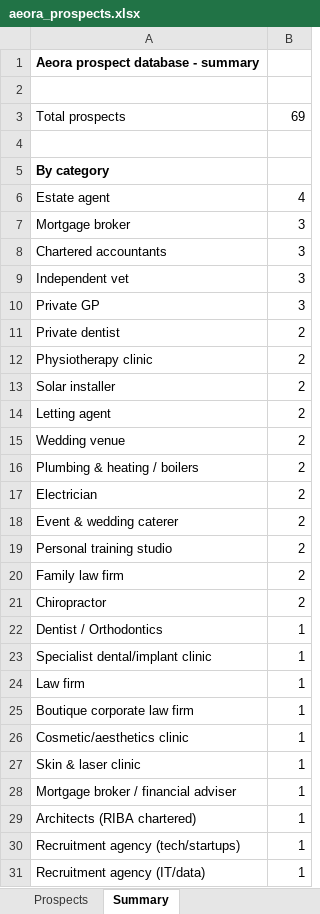
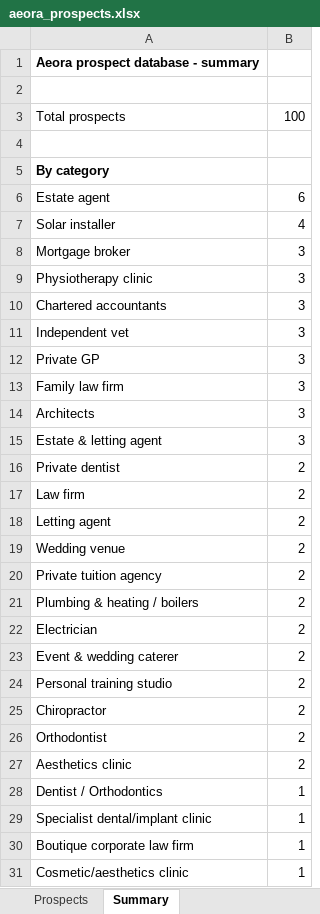
Before and after one commit to houghtonstudioco-afk/Houghton-property-partners, an Excel workbook: prospects/aeora_prospects.xlsx, sheet Summary, drawn as a sheet; only a part is shown; the shorter side is filled out with more unchanged rows; values as stored, in another font and other column widths than the file's, no borders; removed rows and columns are numbered as before the commit, all else as after; the diff covers the shown part only; the diff names each change by its address in the sheet, - before the commit and + after, or states it on an @@ line.

```diff
--- a/prospects/aeora_prospects.xlsx (sheet Summary)
+++ b/prospects/aeora_prospects.xlsx (sheet Summary)
-B3: 69
+B3: 100
-B6: 4
+B6: 6
+row 7: Solar installer | 4
+row 9: Physiotherapy clinic | 3
+row 13: Family law firm | 3
+row 14: Architects | 3
+row 15: Estate & letting agent | 3
-row 12: Physiotherapy clinic | 2
-A17: Solar installer
+A17: Law firm
+row 20: Private tuition agency | 2
-row 20: Family law firm | 2
+row 26: Orthodontist | 2
+row 27: Aesthetics clinic | 2
-row 24: Law firm | 1
```
Also changed, not shown: 13 added rows and 1 removed row elsewhere in this sheet, sheet Prospects, 2 other files.
